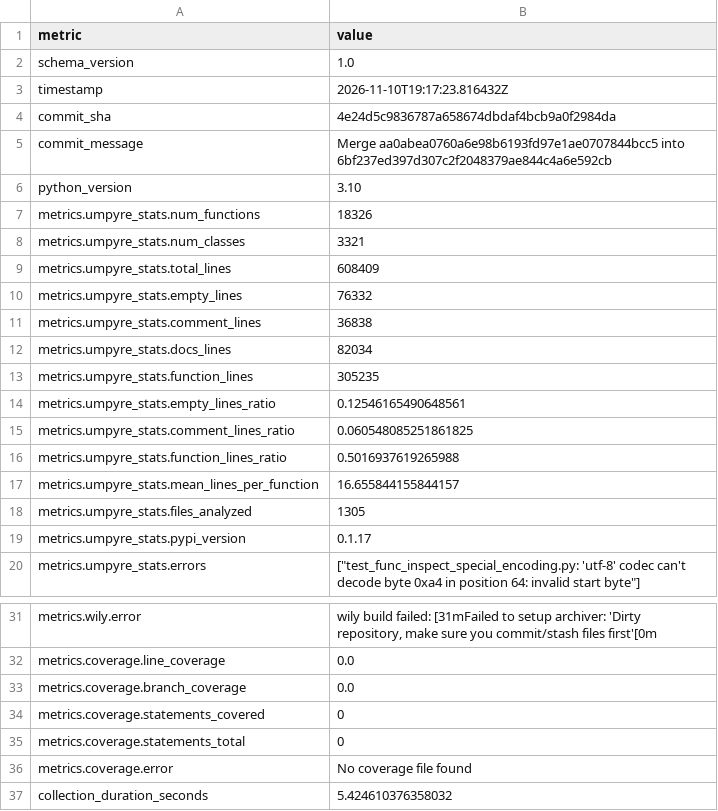
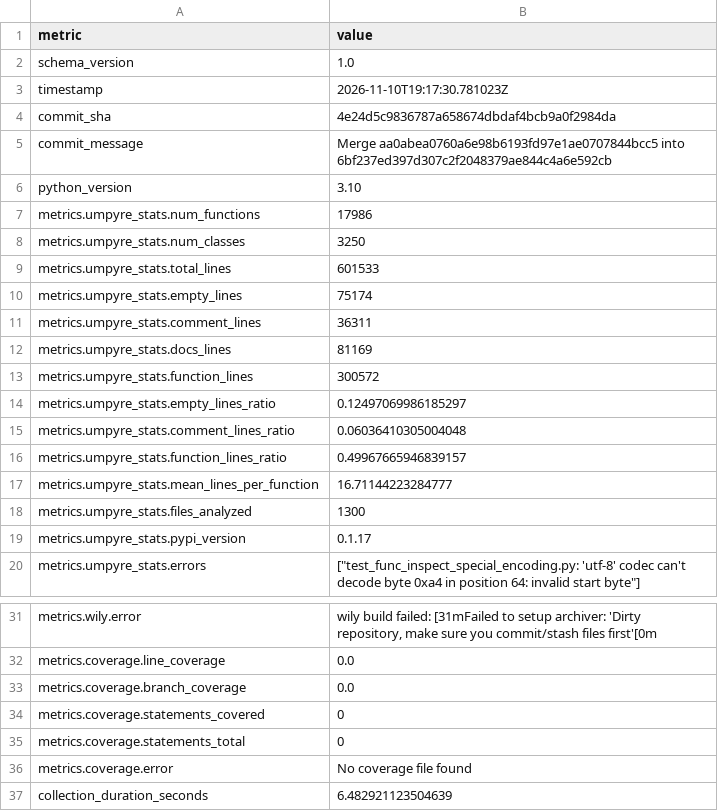
Before and after one commit to thorwhalen/brand, a CSV file: metrics.csv, drawn as a sheet; only a part is shown, gaps mark what is left out.

Commit message:
Update metrics for 4e24d5c

```diff
--- a/metrics.csv
+++ b/metrics.csv
@@ -2,3 +2,3 @@ metric,value
 schema_version,1.0
-timestamp,2026-11-10T19:17:23.816432Z
+timestamp,2026-11-10T19:17:30.781023Z
 commit_sha,4e24d5c9836787a658674dbdaf4bcb9a0f2984da
@@ -6,14 +6,14 @@ commit_message,Merge aa0abea0760a6e98b6193fd97e1ae0707844bcc5 into 6bf237ed397d3
 python_version,3.10
-metrics.umpyre_stats.num_functions,18326
-metrics.umpyre_stats.num_classes,3321
-metrics.umpyre_stats.total_lines,608409
-metrics.umpyre_stats.empty_lines,76332
-metrics.umpyre_stats.comment_lines,36838
-metrics.umpyre_stats.docs_lines,82034
-metrics.umpyre_stats.function_lines,305235
-metrics.umpyre_stats.empty_lines_ratio,0.12546165490648561
-metrics.umpyre_stats.comment_lines_ratio,0.060548085251861825
-metrics.umpyre_stats.function_lines_ratio,0.5016937619265988
-metrics.umpyre_stats.mean_lines_per_function,16.655844155844157
-metrics.umpyre_stats.files_analyzed,1305
+metrics.umpyre_stats.num_functions,17986
+metrics.umpyre_stats.num_classes,3250
+metrics.umpyre_stats.total_lines,601533
+metrics.umpyre_stats.empty_lines,75174
+metrics.umpyre_stats.comment_lines,36311
+metrics.umpyre_stats.docs_lines,81169
+metrics.umpyre_stats.function_lines,300572
+metrics.umpyre_stats.empty_lines_ratio,0.12497069986185297
+metrics.umpyre_stats.comment_lines_ratio,0.06036410305004048
+metrics.umpyre_stats.function_lines_ratio,0.49967665946839157
+metrics.umpyre_stats.mean_lines_per_function,16.71144223284777
+metrics.umpyre_stats.files_analyzed,1300
 metrics.umpyre_stats.pypi_version,0.1.17
@@ -37,2 +37,2 @@ metrics.coverage.statements_total,0
 metrics.coverage.error,No coverage file found
-collection_duration_seconds,5.424610376358032
+collection_duration_seconds,6.482921123504639
```
Also changed, not shown: 2 other files.
